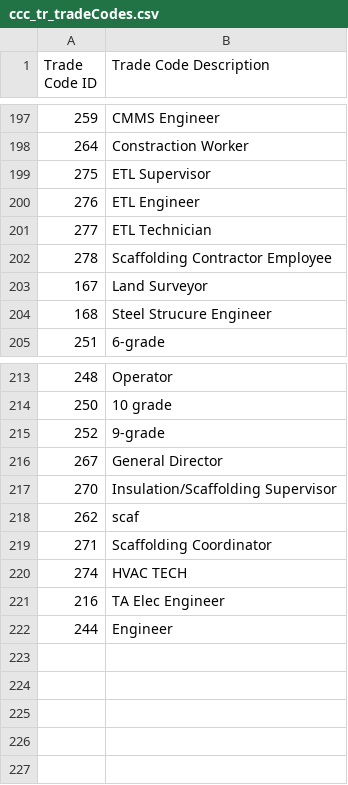
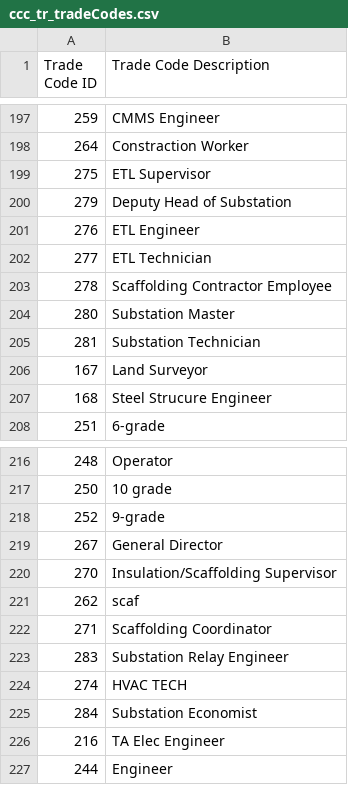
Before and after one commit to isTeamoor/mData, a CSV file: app/database/csv/ccc_tr_tradeCodes.csv, drawn as a sheet; only a part is shown, gaps mark what is left out; the diff names each change by its address in the sheet, - before the commit and + after, or states it on an @@ line.

```diff
--- a/app/database/csv/ccc_tr_tradeCodes.csv
+++ b/app/database/csv/ccc_tr_tradeCodes.csv
+row 200: 279 | Deputy Head of Substation
+row 204: 280 | Substation Master
+row 205: 281 | Substation Technician
+row 223: 283 | Substation Relay Engineer
+row 225: 284 | Substation Economist
```
Also changed, not shown: app/database/csv/ccc_cm_contactID.csv, app/database/csv/ccc_cm_uom.csv, 13 other files.
